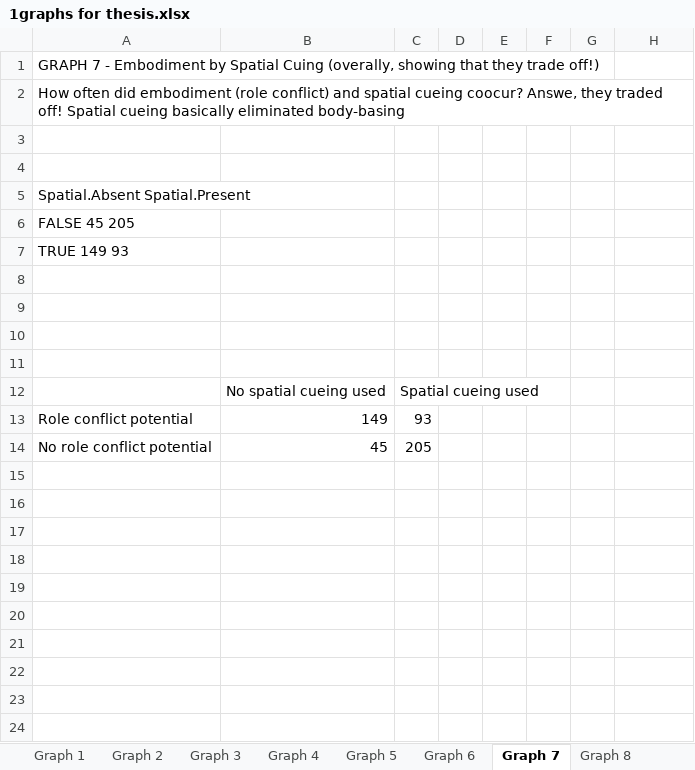
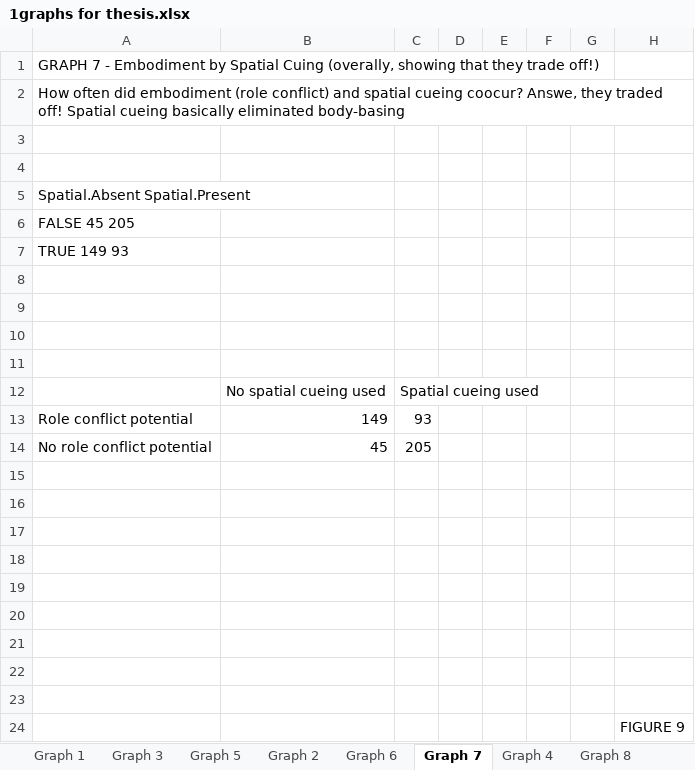
Before and after one commit to mekline/Gesture-Casemarking, an Excel workbook: Production-Casemarking/Analysis - Post Blindcoding/1graphs for thesis.xlsx, sheet Graph 7, drawn as a sheet; values as stored, in another font and other column widths than the file's, no borders; charts and pictures not drawn; the diff names each change by its address in the sheet, - before the commit and + after, or states it on an @@ line.

```diff
--- a/Production-Casemarking/Analysis - Post Blindcoding/1graphs for thesis.xlsx (sheet Graph 7)
+++ b/Production-Casemarking/Analysis - Post Blindcoding/1graphs for thesis.xlsx (sheet Graph 7)
@@ sheet tab order changed: Graph 1 | Graph 3 | Graph 5 | Graph 2 | Graph 6 | Graph 7 | Graph 4 | Graph 8 @@
+row 15: (empty)
+row 16: (empty)
+row 17: (empty)
+row 18: (empty)
+row 19: (empty)
+row 20: (empty)
+row 21: (empty)
+row 22: (empty)
+row 23: (empty)
+row 24:  |  |  |  |  |  |  | FIGURE 9
```
Also changed, not shown: sheet Graph 3, sheet Graph 5, sheet Graph 1, sheet Graph 6, sheet Graph 2, charts or pictures, 3 other files.
